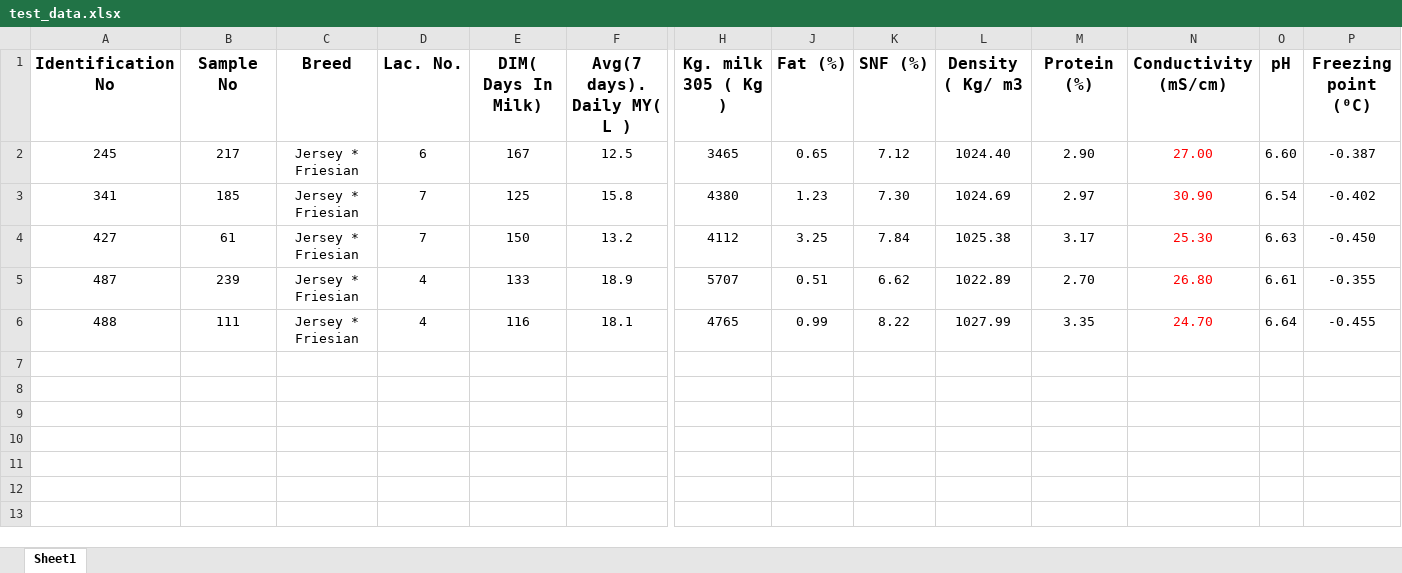
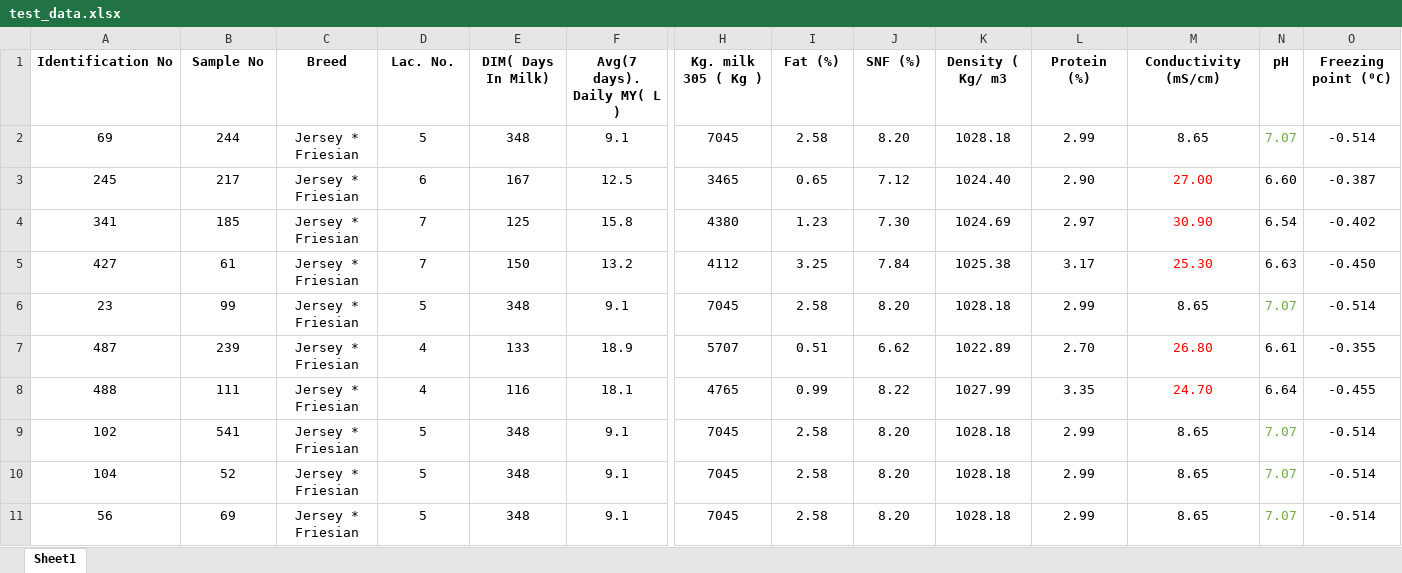
Before and after one commit to cepdnaclk/e18-6sp-Disease-Monitoring-in-dairy-industry, an Excel workbook: Backend/test_data.xlsx, sheet Sheet1, drawn as a sheet; only a part is shown, gaps mark what is left out; values as stored, in another font and other column widths than the file's, no borders; conditional formats not drawn; addresses are those after the commit; rows hold the shown columns only; the diff covers the shown part only; the diff names each change by its address in the sheet, - before the commit and + after, or states it on an @@ line.

```diff
--- a/Backend/test_data.xlsx (sheet Sheet1)
+++ b/Backend/test_data.xlsx (sheet Sheet1)
@@ A1:F1 text size: smaller @@
@@ H1:O1 text size: smaller @@
+row 2: 69 | 244 | Jersey * Friesian | 5 | 348 | 9.1 | 7045 | 2.58 | 8.20 | 1028.18 | 2.99 | 8.65 | 7.07 | -0.514
+row 6: 23 | 99 | Jersey * Friesian | 5 | 348 | 9.1 | 7045 | 2.58 | 8.20 | 1028.18 | 2.99 | 8.65 | 7.07 | -0.514
+row 9: 102 | 541 | Jersey * Friesian | 5 | 348 | 9.1 | 7045 | 2.58 | 8.20 | 1028.18 | 2.99 | 8.65 | 7.07 | -0.514
+row 10: 104 | 52 | Jersey * Friesian | 5 | 348 | 9.1 | 7045 | 2.58 | 8.20 | 1028.18 | 2.99 | 8.65 | 7.07 | -0.514
+row 11: 56 | 69 | Jersey * Friesian | 5 | 348 | 9.1 | 7045 | 2.58 | 8.20 | 1028.18 | 2.99 | 8.65 | 7.07 | -0.514
```
Also changed, not shown: cell formats elsewhere in this sheet, formulas that keep their value, hidden cells.
